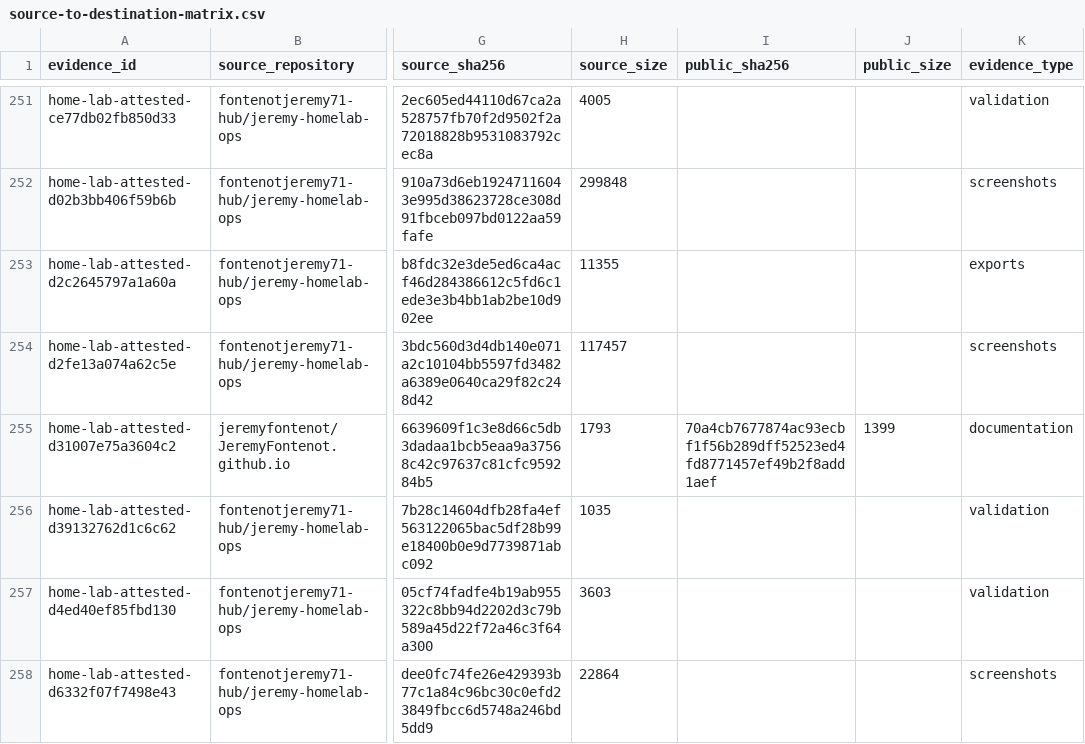
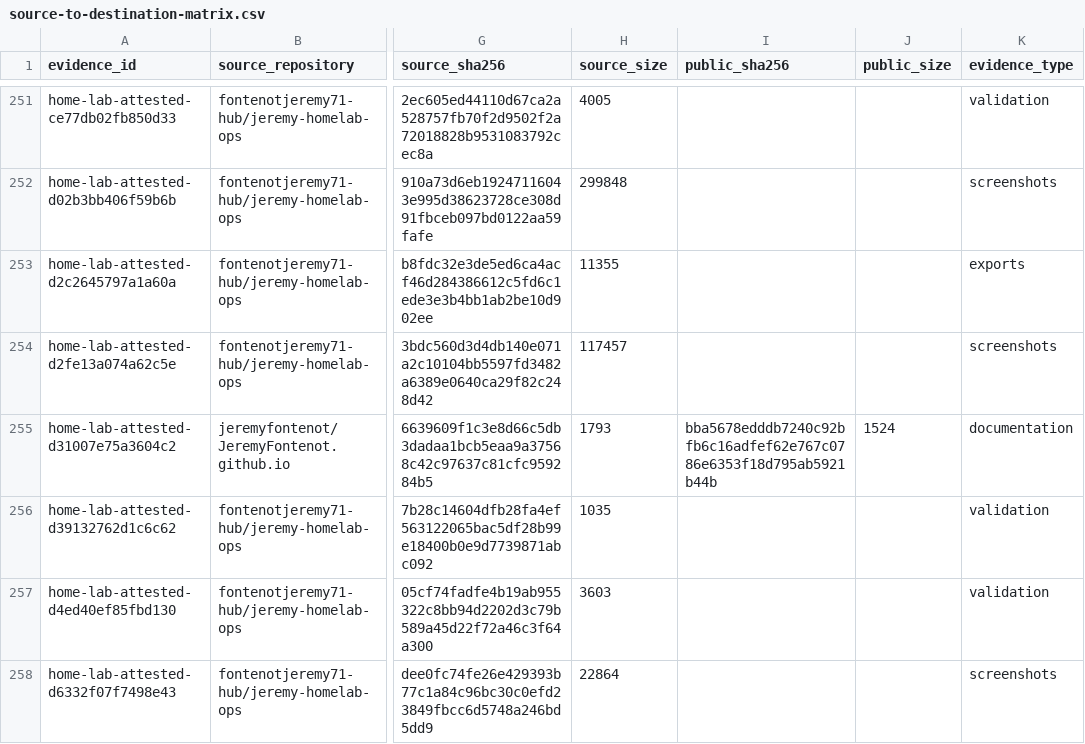
Before and after one commit to fontenotjeremy71-hub/jeremyfontenot, a CSV file: home-lab/source-to-destination-matrix.csv, drawn as a sheet; only a part is shown, gaps mark what is left out; the diff names each change by its address in the sheet, - before the commit and + after, or states it on an @@ line.

```diff
--- a/home-lab/source-to-destination-matrix.csv
+++ b/home-lab/source-to-destination-matrix.csv
-I255 (public_sha256): 70a4cb7677874ac93ecbf1f56b289dff52523ed4fd8771457ef49b2f8add1aef
+I255 (public_sha256): bba5678edddb7240c92bfb6c16adfef62e767c0786e6353f18d795ab5921b44b
-J255 (public_size): 1399
+J255 (public_size): 1524
```
Also changed, not shown: 6 other files.
